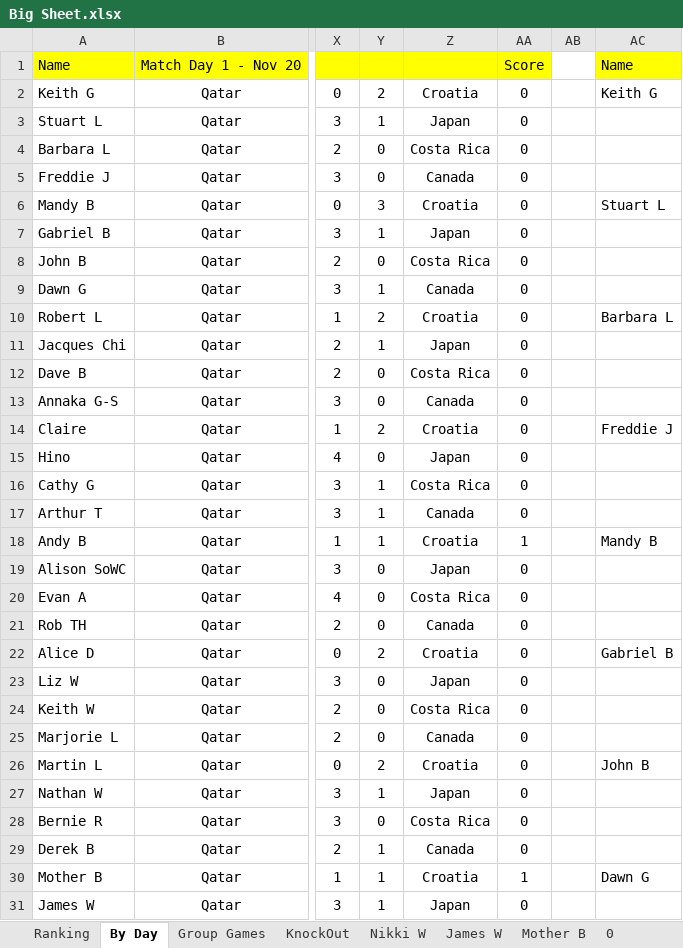
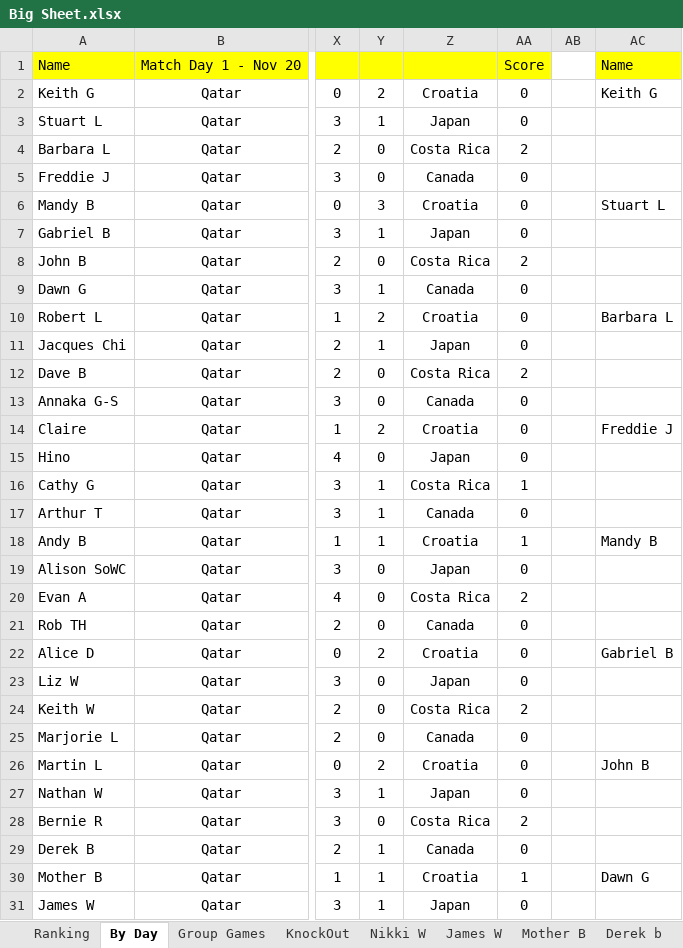
Before and after one commit to hairybloke68/FootieTake2, an Excel workbook: resources/Forms/Excel/Big Sheet.xlsx, sheet By Day, drawn as a sheet; only a part is shown, gaps mark what is left out; values as stored, in another font and other column widths than the file's, no borders; charts and pictures not drawn; the diff covers the shown part only; the diff names each change by its address in the sheet, - before the commit and + after, or states it on an @@ line.

```diff
--- a/resources/Forms/Excel/Big Sheet.xlsx (sheet By Day)
+++ b/resources/Forms/Excel/Big Sheet.xlsx (sheet By Day)
-sheet tab: 0
+sheet tab: Derek b
-AA4: 0
+AA4: 2
-AA8: 0
+AA8: 2
-AA12: 0
+AA12: 2
-AA16: 0
+AA16: 1
-AA20: 0
+AA20: 2
-AA24: 0
+AA24: 2
-AA28: 0
+AA28: 2
```
Also changed, not shown: 22 edited cells elsewhere in this sheet, sheet Ranking, sheet Bernie R, sheet Derek b, sheet Nathan W, sheet Cathy G, sheet Hino, 26 more sheets, formulas that keep their value, charts or pictures, 2 other files.
